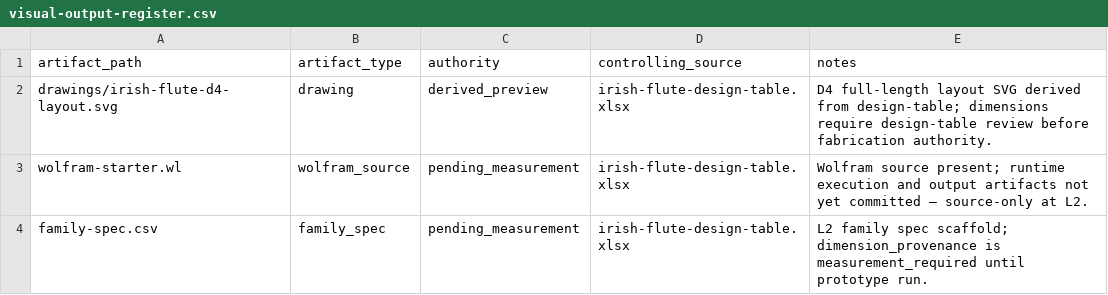
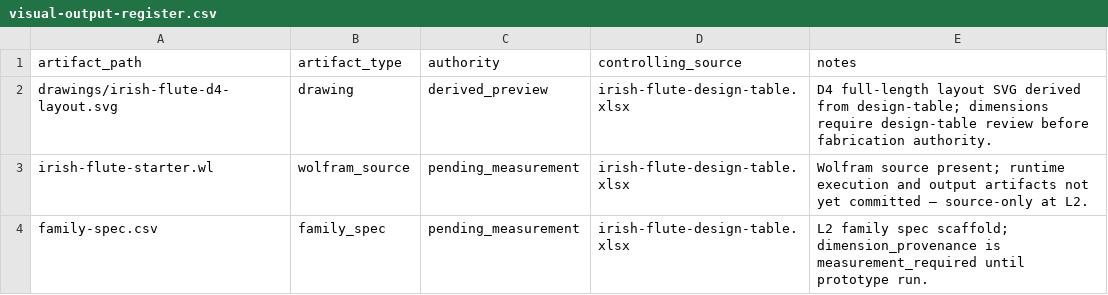
Before and after one commit to tonykoop/irish-flute, a CSV file: visual-output-register.csv, drawn as a sheet.

Commit message:
wolfram-rename(irish-flute): unique {slug}-starter.wl + dedupe + ref fixes (cloud-sync naming) (#5)
Co-authored-by: AI Bot <bot@example.com>

```diff
--- a/visual-output-register.csv
+++ b/visual-output-register.csv
@@ -2,3 +2,3 @@ artifact_path,artifact_type,authority,controlling_source,notes
 drawings/irish-flute-d4-layout.svg,drawing,derived_preview,irish-flute-design-table.xlsx,D4 full-length layout SVG derived from design-table; dimensions require design-table review before fabrication authority.
-wolfram-starter.wl,wolfram_source,pending_measurement,irish-flute-design-table.xlsx,Wolfram source present; runtime execution and output artifacts not yet committed — source-only at L2.
+irish-flute-starter.wl,wolfram_source,pending_measurement,irish-flute-design-table.xlsx,Wolfram source present; runtime execution and output artifacts not yet committed — source-only at L2.
 family-spec.csv,family_spec,pending_measurement,irish-flute-design-table.xlsx,L2 family spec scaffold; dimension_provenance is measurement_required until prototype run.
```
Also changed, not shown: 4 other files.
